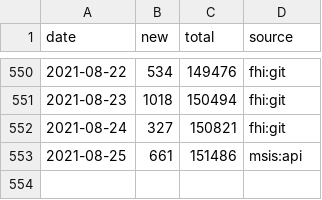
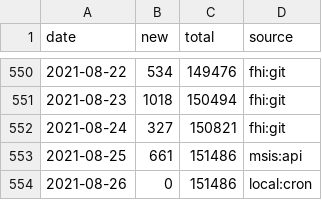
Before and after one commit to frefrik/covid19norge-data, a CSV file: data/confirmed.csv, drawn as a sheet; only a part is shown, gaps mark what is left out.

```diff
--- a/data/confirmed.csv
+++ b/data/confirmed.csv
@@ -553 +553,2 @@ date,new,total,source
 2021-08-25,661,151486,msis:api
+2021-08-26,0,151486,local:cron
```
Also changed, not shown: 2 other files.
